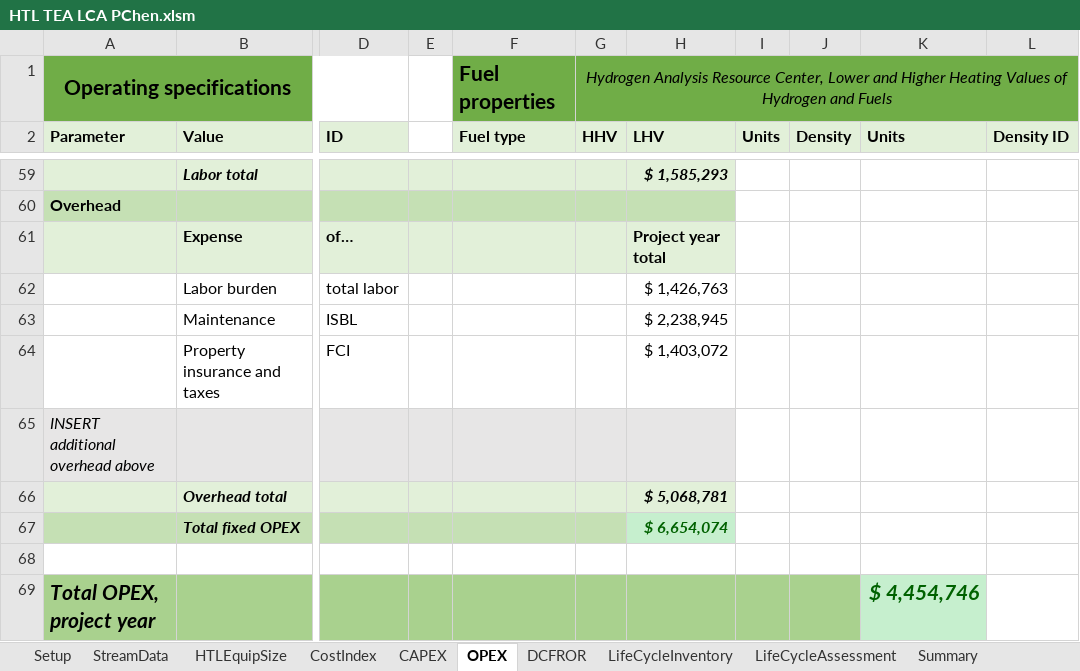
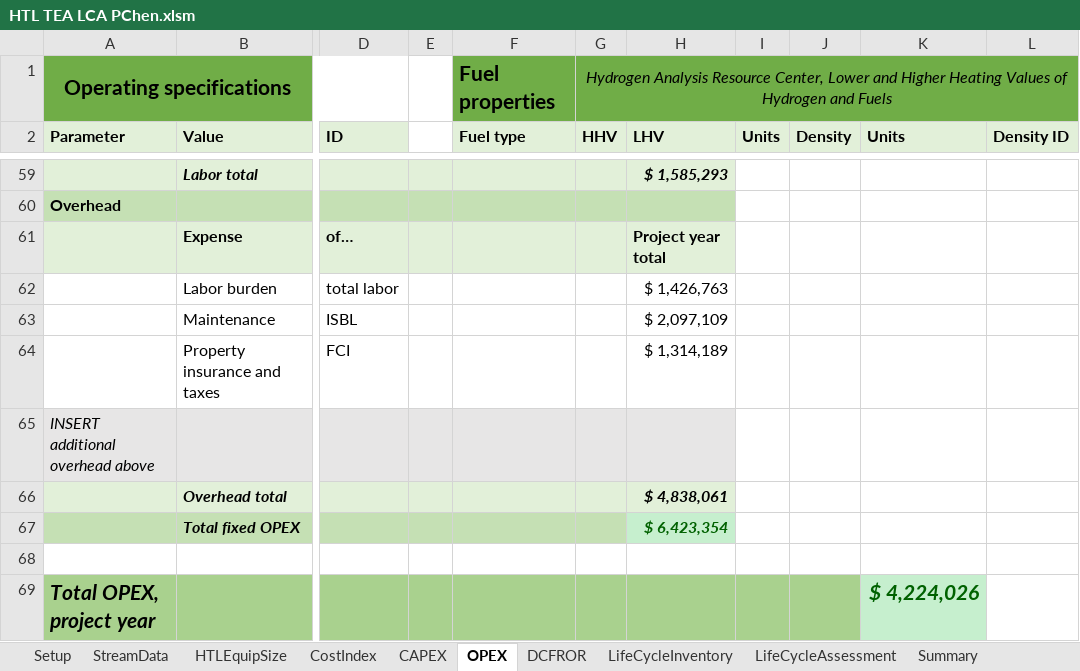
Before and after one commit to pchen-csu/htl-assessment, an Excel workbook: HTL TEA LCA PChen.xlsm, sheet OPEX, drawn as a sheet; only a part is shown, gaps mark what is left out; values as stored, in another font and other column widths than the file's, no borders; the diff names each change by its address in the sheet, - before the commit and + after, or states it on an @@ line.

```diff
--- a/HTL TEA LCA PChen.xlsm (sheet OPEX)
+++ b/HTL TEA LCA PChen.xlsm (sheet OPEX)
-H63 (LHV): $ 2,238,945
+H63 (LHV): $ 2,097,109
-H64 (LHV): $ 1,403,072
+H64 (LHV): $ 1,314,189
-H66 (LHV): $ 5,068,781
+H66 (LHV): $ 4,838,061
-H67 (LHV): $ 6,654,074
+H67 (LHV): $ 6,423,354
-K69 (Units): $ 4,454,746
+K69 (Units): $ 4,224,026
```
Also changed, not shown: sheet DCFROR, sheet LifeCycleAssessment, sheet Summary, sheet CAPEX, sheet HTLEquipSize, charts or pictures.
